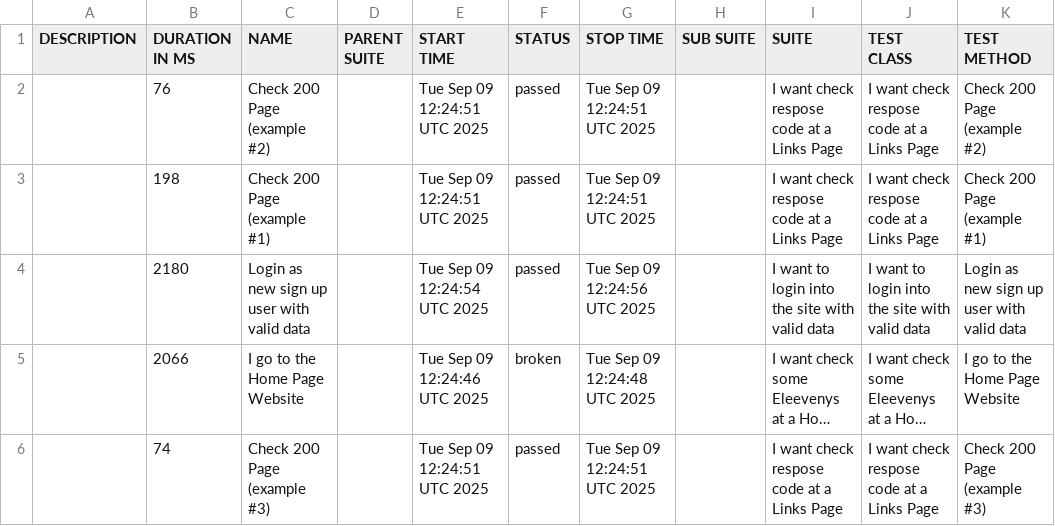
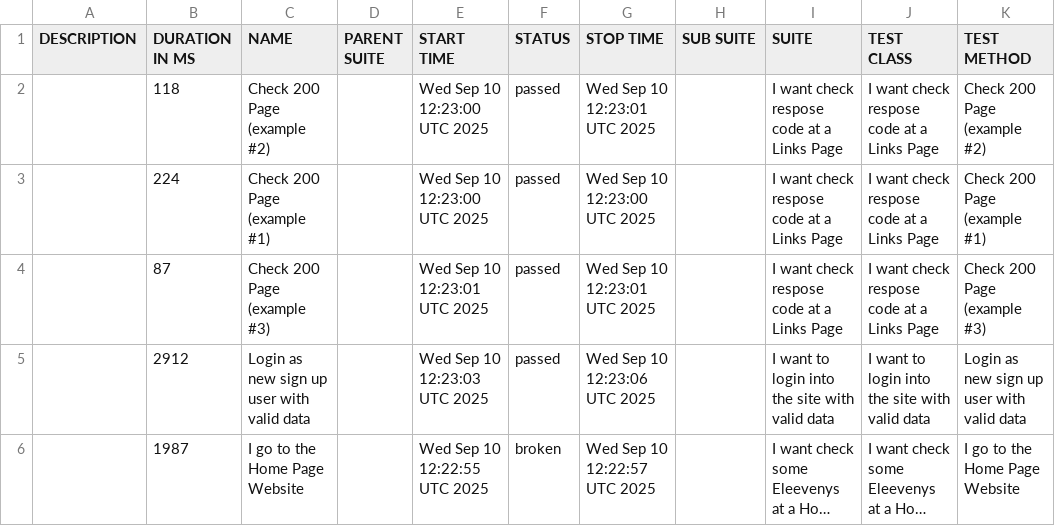
Before and after one commit to tmqa2408/cypress_Cucumber_BDD, a CSV file: data/suites.csv, drawn as a sheet; long unchanged cells end in …; removed rows and columns are numbered as before the commit, all else as after; the diff names each change by its address in the sheet, - before the commit and + after, or states it on an @@ line.

```diff
--- a/data/suites.csv
+++ b/data/suites.csv
-B2 (DURATION IN MS): 76
+B2 (DURATION IN MS): 118
-E2:E3 (START TIME): Tue Sep 09 12:24:51 UTC 2025
+E2:E3 (START TIME): Wed Sep 10 12:23:00 UTC 2025
-G2 (STOP TIME): Tue Sep 09 12:24:51 UTC 2025
+G2 (STOP TIME): Wed Sep 10 12:23:01 UTC 2025
-B3 (DURATION IN MS): 198
+B3 (DURATION IN MS): 224
-G3 (STOP TIME): Tue Sep 09 12:24:51 UTC 2025
+G3 (STOP TIME): Wed Sep 10 12:23:00 UTC 2025
+row 4:  | 87 | Check 200 Page (example #3) |  | Wed Sep 10 12:23:01 UTC 2025 | passed | Wed Sep 10 12:23:01 UTC 2025 |  | I want check respose code at a Links Page | I want check respose code at a Links Page | Check 200 Page (example #3)
-B5 (DURATION IN MS): 2180
+B5 (DURATION IN MS): 2912
-E5 (START TIME): Tue Sep 09 12:24:54 UTC 2025
+E5 (START TIME): Wed Sep 10 12:23:03 UTC 2025
-G5 (STOP TIME): Tue Sep 09 12:24:56 UTC 2025
+G5 (STOP TIME): Wed Sep 10 12:23:06 UTC 2025
-B6 (DURATION IN MS): 2066
+B6 (DURATION IN MS): 1987
-E6 (START TIME): Tue Sep 09 12:24:46 UTC 2025
+E6 (START TIME): Wed Sep 10 12:22:55 UTC 2025
-G6 (STOP TIME): Tue Sep 09 12:24:48 UTC 2025
+G6 (STOP TIME): Wed Sep 10 12:22:57 UTC 2025
-row 6:  | 74 | Check 200 Page (example #3) |  | Tue Sep 09 12:24:51 UTC 2025 | passed | Tue Sep 09 12:24:51 UTC 2025 |  | I want check respose code at a Links Page | I want check respose code at a Links Page | Check 200 Page (example #3)
```
Also changed, not shown: 25 other files.
